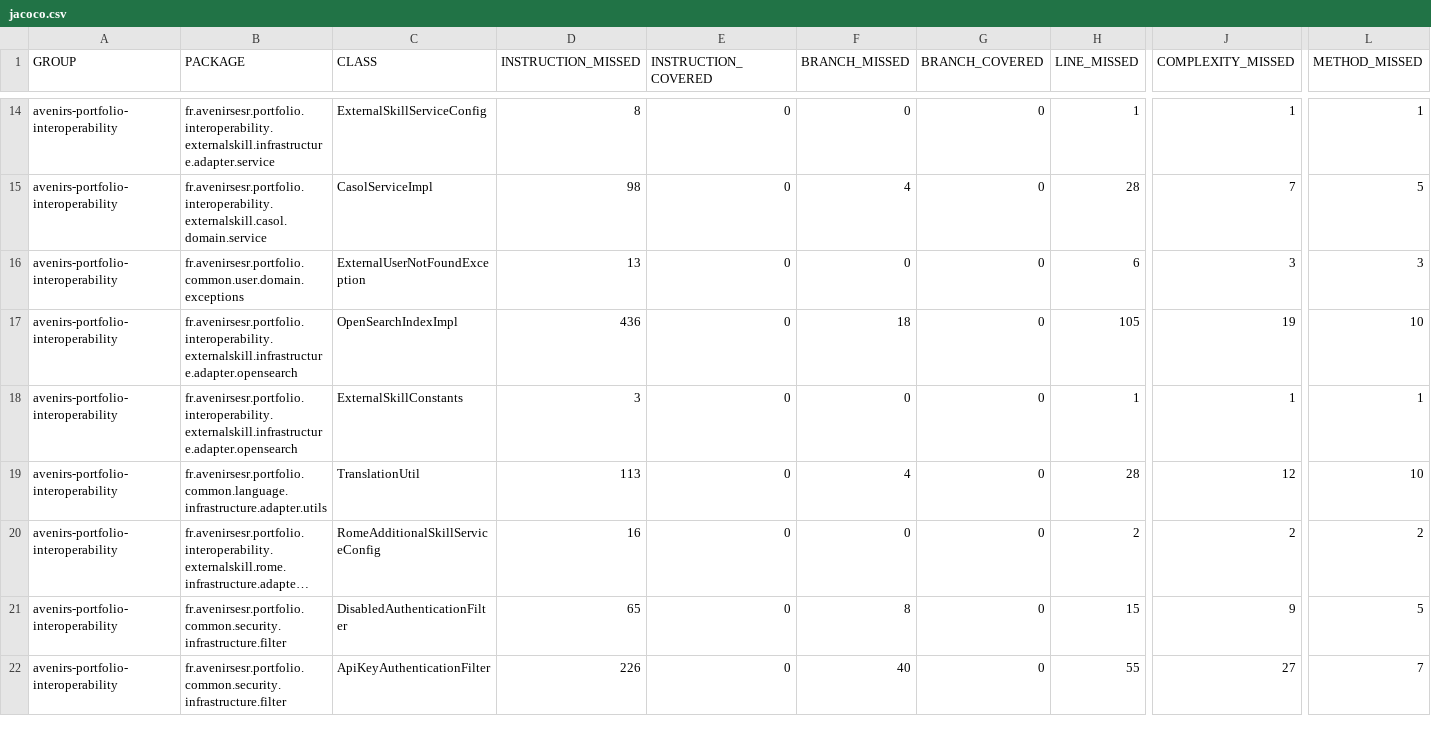
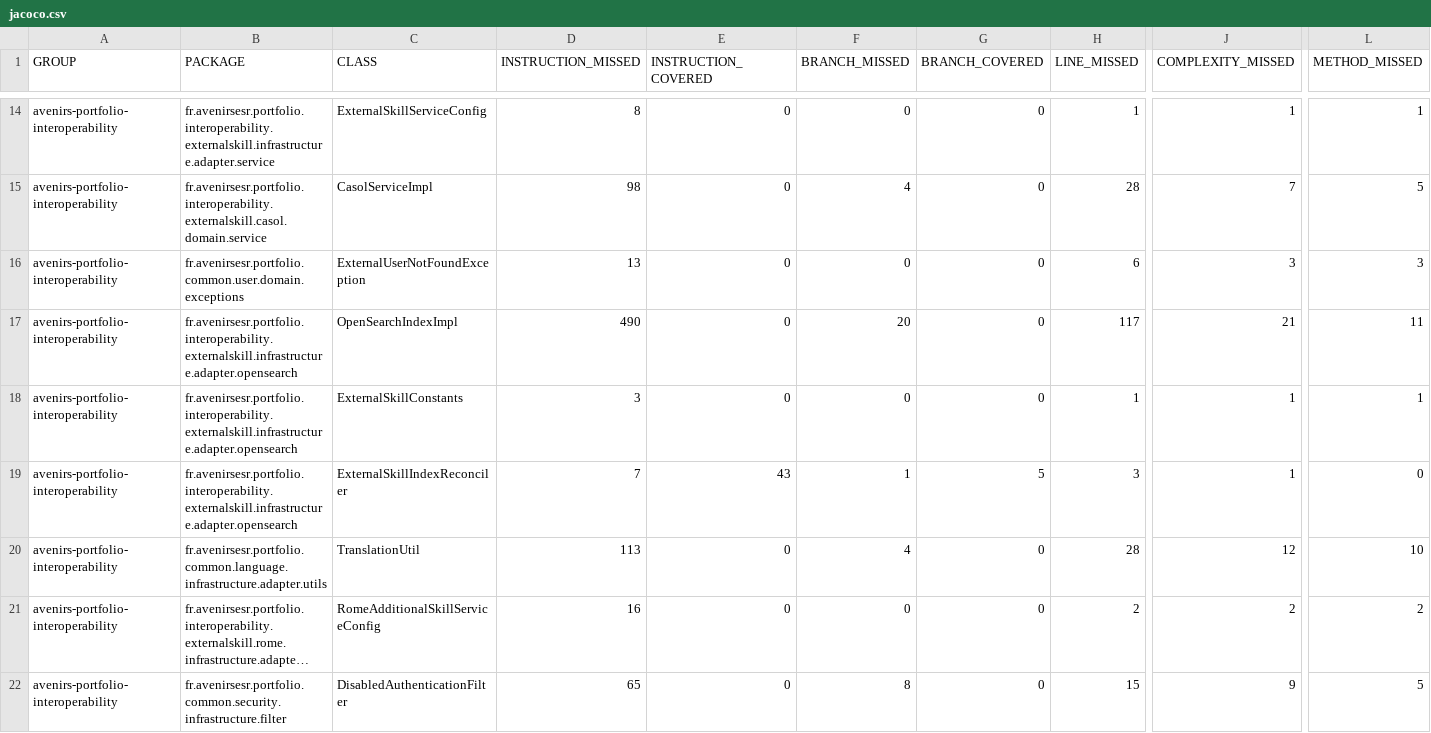
Before and after one commit to avenirs-esr/avenirs-portfolio-interoperability, a CSV file: docs/jacoco-report/jacoco/jacoco.csv, drawn as a sheet; only a part is shown, gaps mark what is left out; the shorter side is filled out with more unchanged rows; long unchanged cells end in …; rows hold the shown columns only; the diff covers the shown part only; the diff names each change by its address in the sheet, - before the commit and + after, or states it on an @@ line.

```diff
--- a/docs/jacoco-report/jacoco/jacoco.csv
+++ b/docs/jacoco-report/jacoco/jacoco.csv
-D17 (INSTRUCTION_MISSED): 436
+D17 (INSTRUCTION_MISSED): 490
-F17 (BRANCH_MISSED): 18
+F17 (BRANCH_MISSED): 20
-H17 (LINE_MISSED): 105
+H17 (LINE_MISSED): 117
-J17 (COMPLEXITY_MISSED): 19
+J17 (COMPLEXITY_MISSED): 21
-L17 (METHOD_MISSED): 10
+L17 (METHOD_MISSED): 11
+row 19: avenirs-portfolio-interoperability | fr.avenirsesr.portfolio.interoperability.externalskill.infrastructure.adapter.opensearch | ExternalSkillIndexReconciler | 7 | 43 | 1 | 5 | 3 | 1 | 0
```
Also changed, not shown: 15 edited cells elsewhere in this file, 28 other files.
